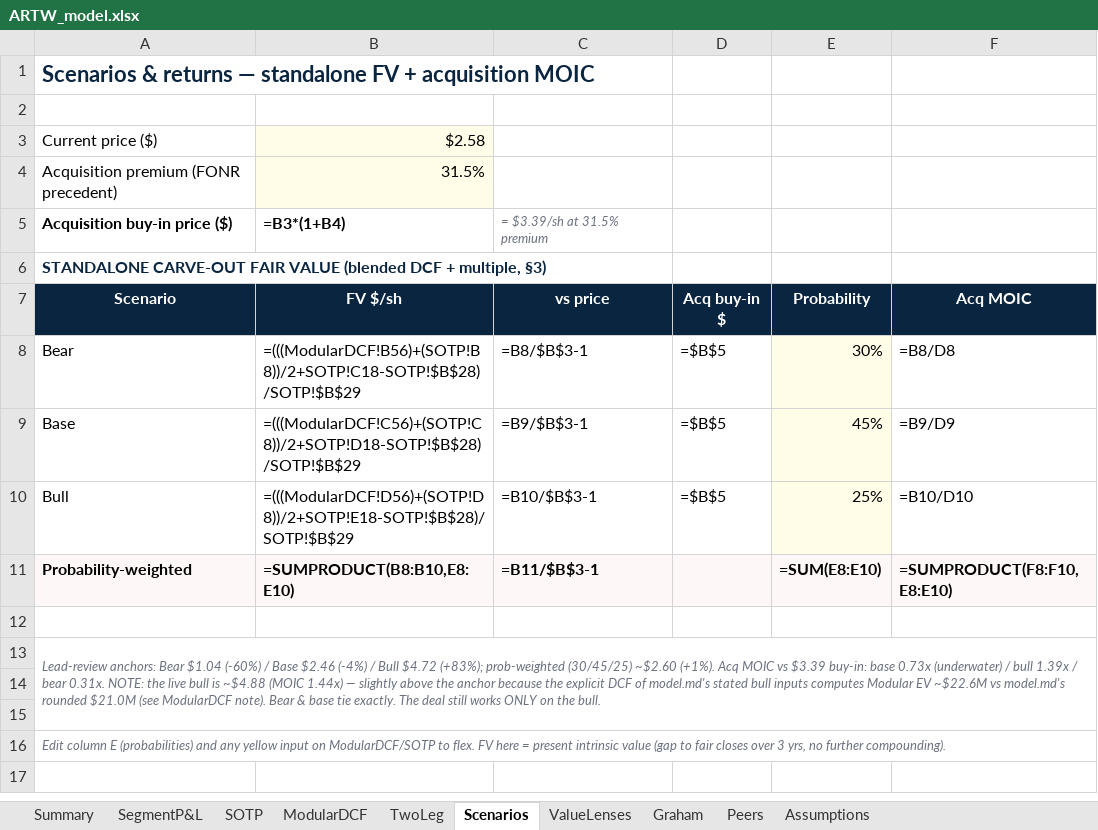
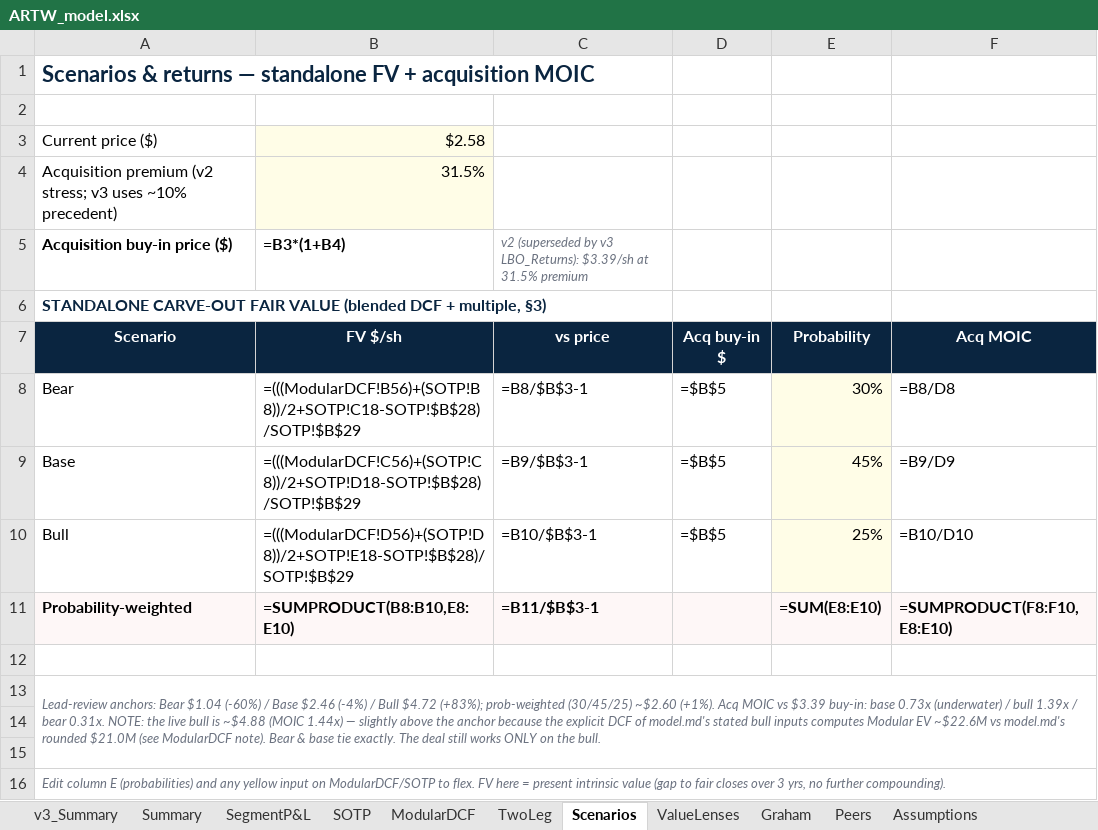
Before and after one commit to Bulugulu/lunchline, an Excel workbook: data/research/artw/ARTW_model.xlsx, sheet Scenarios, drawn as a sheet; values as stored, in another font and other column widths than the file's, no borders; formulas without a stored value are shown as written; the diff names each change by its address in the sheet, - before the commit and + after, or states it on an @@ line.

```diff
--- a/data/research/artw/ARTW_model.xlsx (sheet Scenarios)
+++ b/data/research/artw/ARTW_model.xlsx (sheet Scenarios)
+sheet tab: v3_Summary
-A4 (Scenario): Acquisition premium (FONR precedent)
+A4 (Scenario): Acquisition premium (v2 stress; v3 uses ~10% precedent)
-C5 (vs price): = $3.39/sh at 31.5% premium
+C5 (vs price): v2 (superseded by v3 LBO_Returns): $3.39/sh at 31.5% premium
```
Also changed, not shown: sheet Peers, sheet Summary, sheet Assumptions, other sheet tabs, 11 other files.
